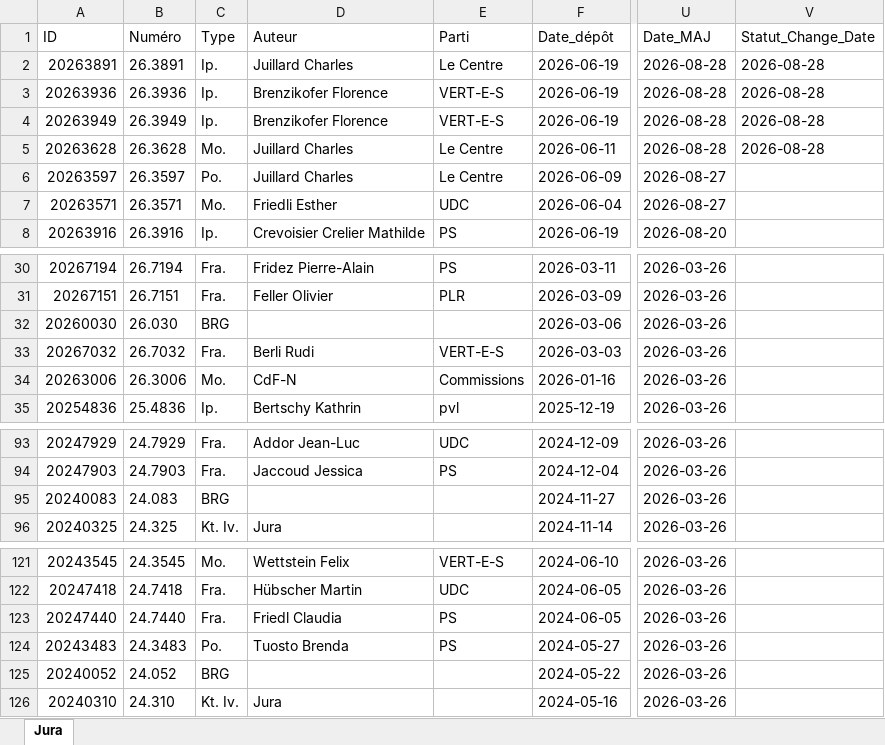
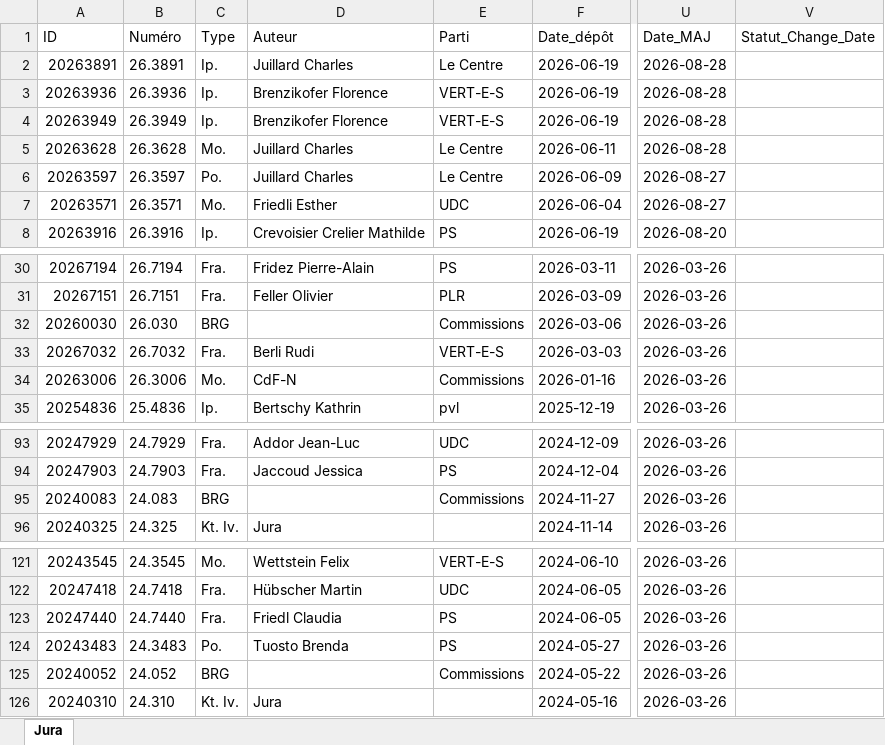
Before and after one commit to SwissParlMonitoring/Jura, an Excel workbook: Objets_parlementaires_Jura.xlsx, sheet Jura, drawn as a sheet; only a part is shown, gaps mark what is left out; values as stored, in another font and other column widths than the file's, no borders; table styles not drawn; the diff names each change by its address in the sheet, - before the commit and + after, or states it on an @@ line.

```diff
--- a/Objets_parlementaires_Jura.xlsx (sheet Jura)
+++ b/Objets_parlementaires_Jura.xlsx (sheet Jura)
-V2:V5 (Statut_Change_Date): 2026-08-28
+V2:V5 (Statut_Change_Date): (empty)
-E32 (Parti): (empty)
+E32 (Parti): Commissions
-E95 (Parti): (empty)
+E95 (Parti): Commissions
-E125 (Parti): (empty)
+E125 (Parti): Commissions
```
Also changed, not shown: 1 other file.
